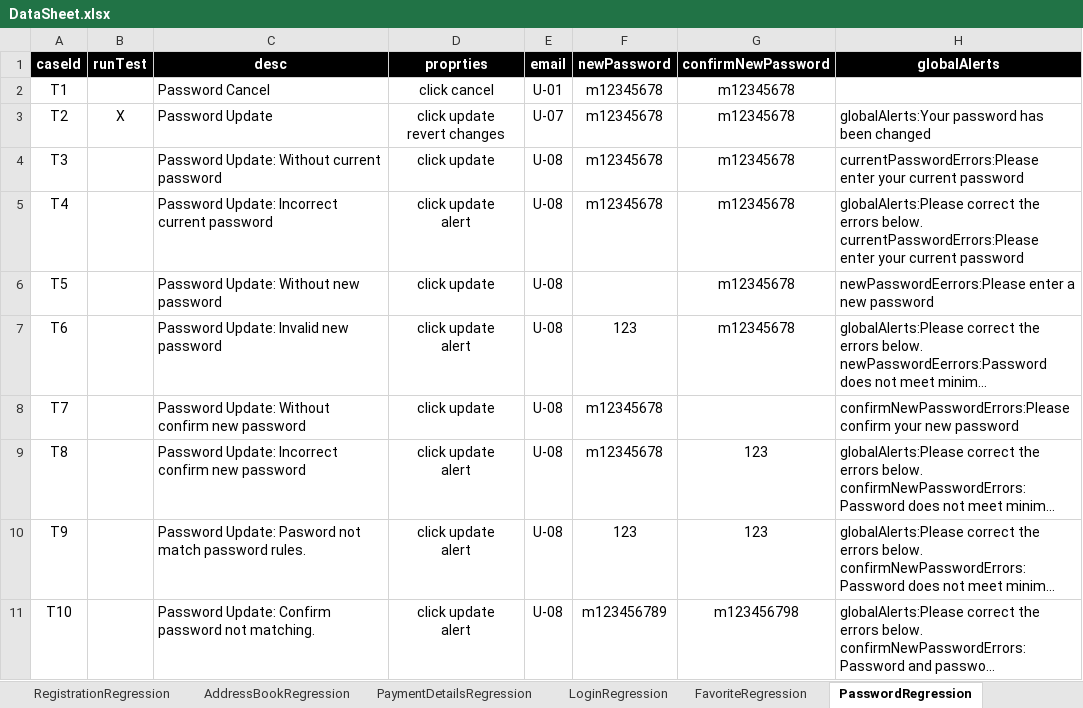
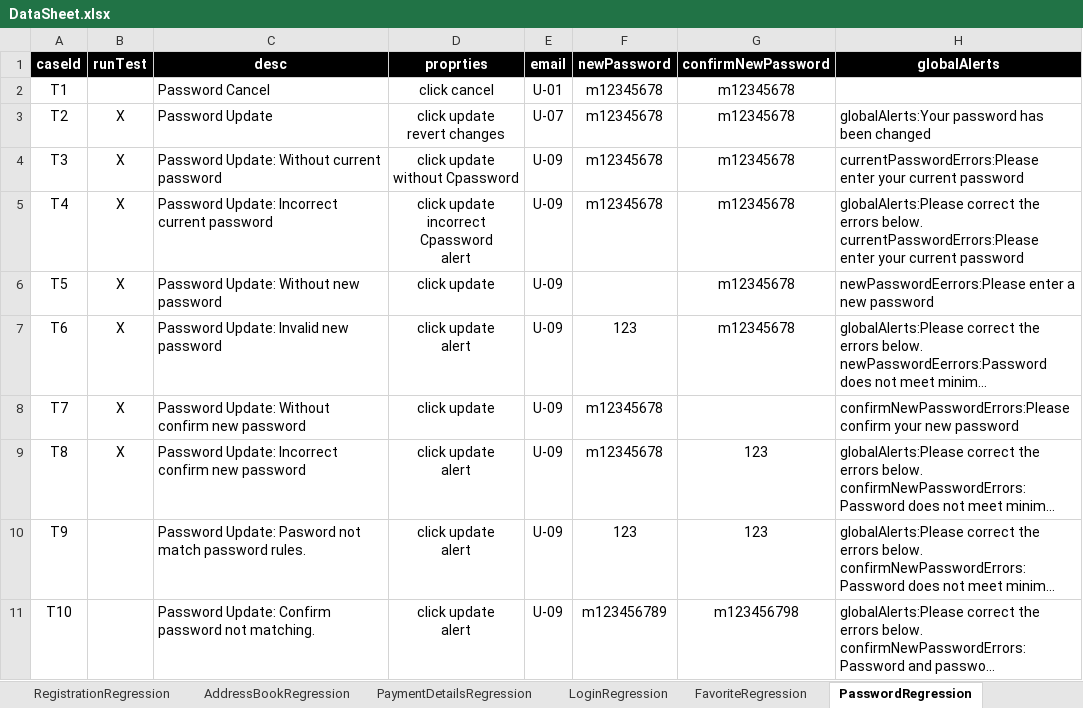
Before and after one commit to walahamad/CBISmoke, an Excel workbook: src/com/generic/config/DataSheet.xlsx, sheet PasswordRegression, drawn as a sheet; long unchanged cells end in …; values as stored, in another font and other column widths than the file's, no borders; ↵ is a line break in a cell; the diff names each change by its address in the sheet, - before the commit and + after, or states it on an @@ line.

Commit message:
Fixed an issue where in the case of trying to change password without typing the current password,results in changing the password and not revert the changes.

```diff
--- a/src/com/generic/config/DataSheet.xlsx (sheet PasswordRegression)
+++ b/src/com/generic/config/DataSheet.xlsx (sheet PasswordRegression)
-B4:B9 (runTest): (empty)
+B4:B9 (runTest): X
-D4 (proprties): click update
+D4 (proprties): click update ↵ without Cpassword
-E4:E11 (email): U-08
+E4:E11 (email): U-09
-D5 (proprties): click update ↵ alert
+D5 (proprties): click update ↵ incorrect Cpassword ↵ alert
```
Also changed, not shown: 1 other file.
